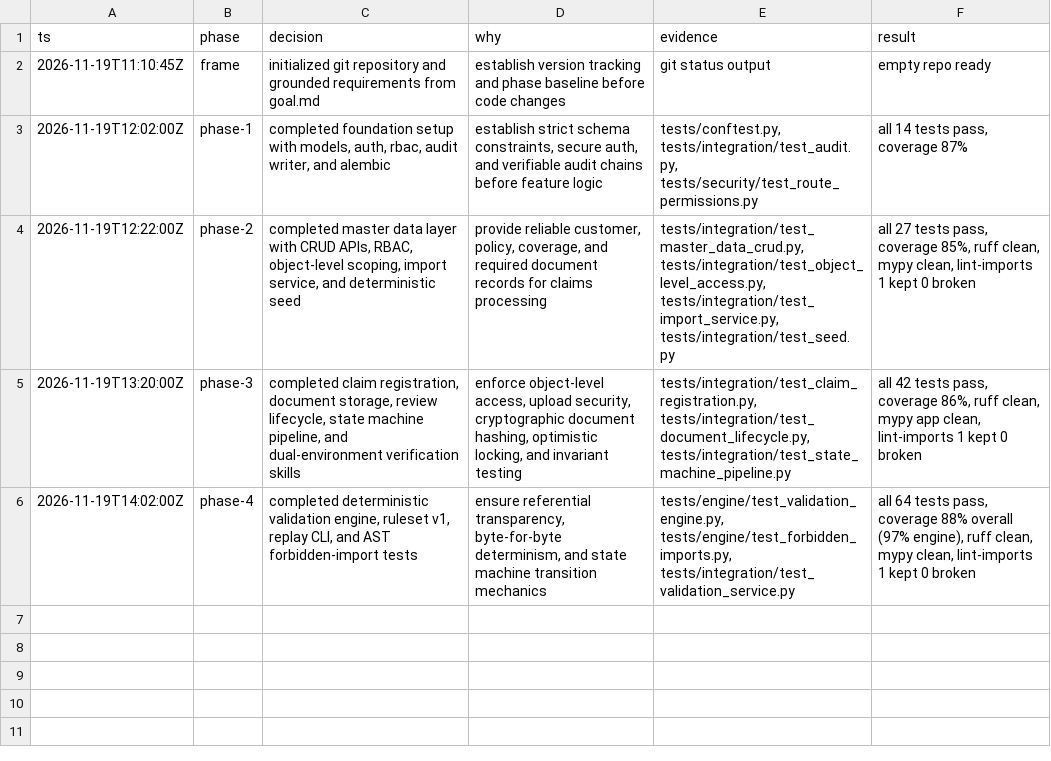
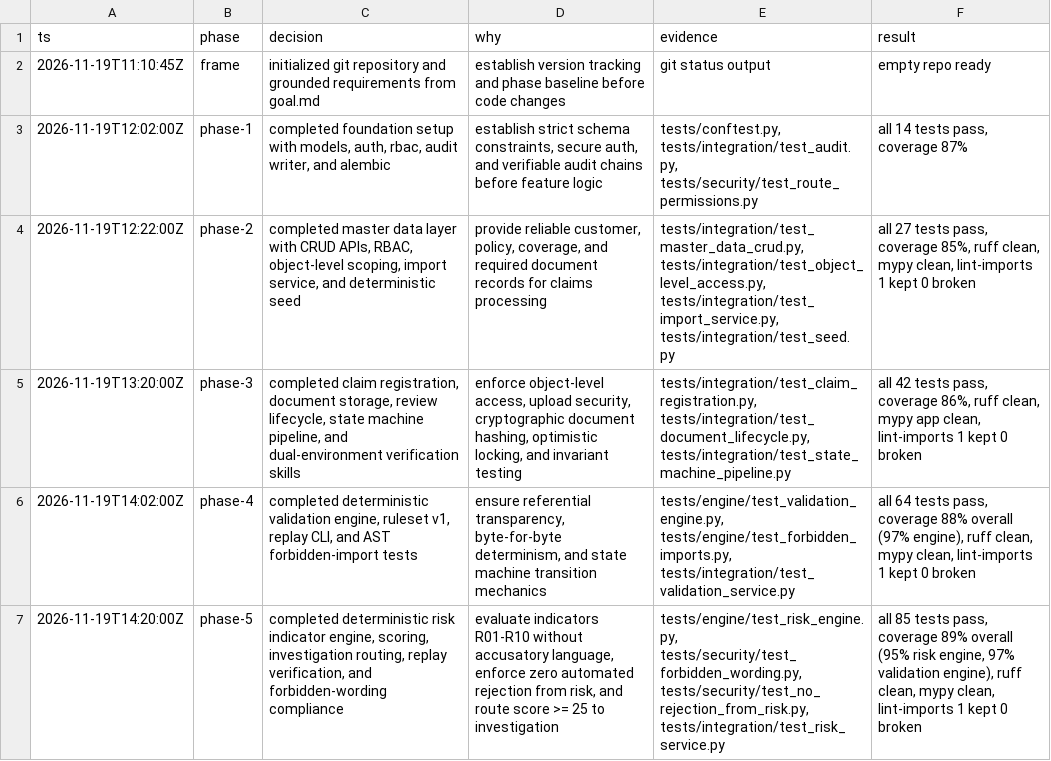
Before and after one commit to davyjones7321/InsuranceClaimProcessing-FraudIndicatorPlatform, a TSV file: decisions.tsv, drawn as a sheet.

Commit message:
feat(phase-5): implement deterministic risk indicator engine, scoring, investigation routing, and forbidden-wording compliance

```diff
--- a/decisions.tsv
+++ b/decisions.tsv
@@ -6 +6,2 @@ ts	phase	decision	why	evidence	result
 2026-11-19T14:02:00Z	phase-4	completed deterministic validation engine, ruleset v1, replay CLI, and AST forbidden-import tests	ensure referential transparency, byte-for-byte determinism, and state machine transition mechanics	tests/engine/test_validation_engine.py, tests/engine/test_forbidden_imports.py, tests/integration/test_validation_service.py	all 64 tests pass, coverage 88% overall (97% engine), ruff clean, mypy clean, lint-imports 1 kept 0 broken
+2026-11-19T14:20:00Z	phase-5	completed deterministic risk indicator engine, scoring, investigation routing, replay verification, and forbidden-wording compliance	evaluate indicators R01-R10 without accusatory language, enforce zero automated rejection from risk, and route score >= 25 to investigation	tests/engine/test_risk_engine.py, tests/security/test_forbidden_wording.py, tests/security/test_no_rejection_from_risk.py, tests/integration/test_risk_service.py	all 85 tests pass, coverage 89% overall (95% risk engine, 97% validation engine), ruff clean, mypy clean, lint-imports 1 kept 0 broken
```
Also changed, not shown: 15 other files.
